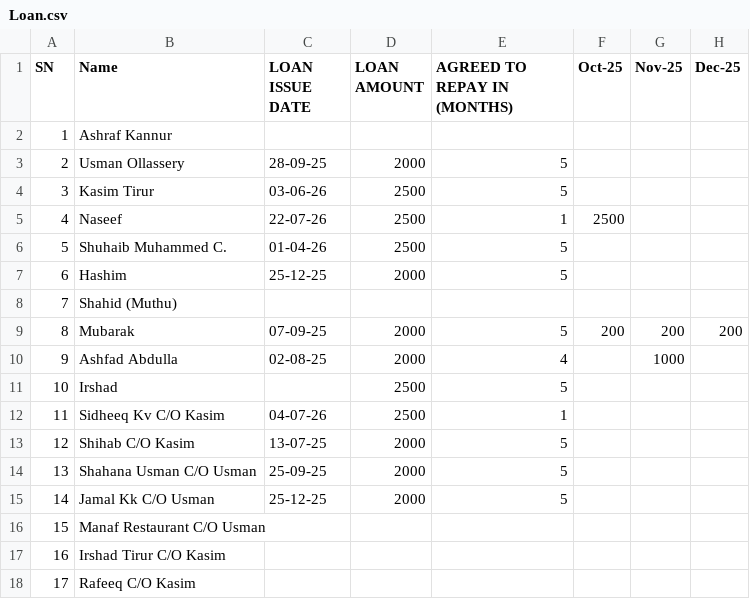
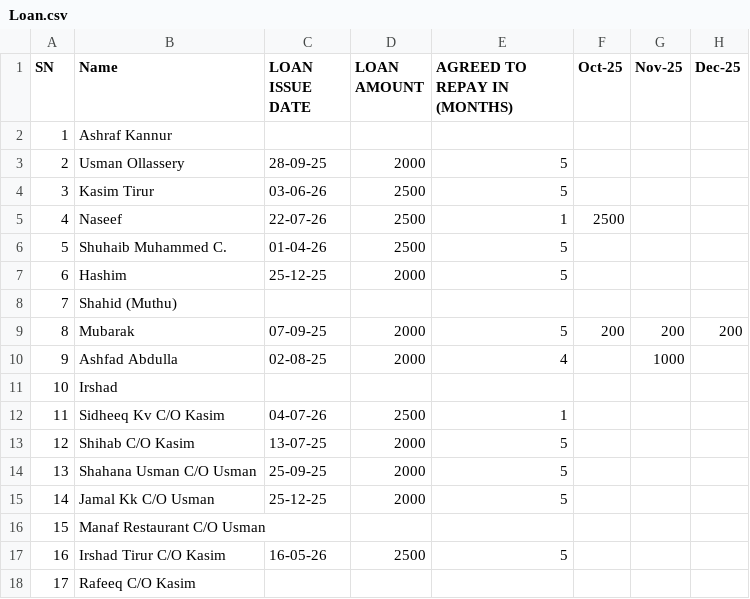
Before and after one commit to inventory-choco/avadhi-nidhi-v2, a CSV file: Loan.csv, drawn as a sheet; only a part is shown; the diff names each change by its address in the sheet, - before the commit and + after, or states it on an @@ line.

Commit message:
Update Loan.csv

```diff
--- a/Loan.csv
+++ b/Loan.csv
-D11 (LOAN AMOUNT): 2500
+D11 (LOAN AMOUNT): (empty)
-E11 (AGREED TO REPAY IN (MONTHS)): 5
+E11 (AGREED TO REPAY IN (MONTHS)): (empty)
-C17 (LOAN ISSUE DATE): (empty)
+C17 (LOAN ISSUE DATE): 16-05-26
-D17 (LOAN AMOUNT): (empty)
+D17 (LOAN AMOUNT): 2500
-E17 (AGREED TO REPAY IN (MONTHS)): (empty)
+E17 (AGREED TO REPAY IN (MONTHS)): 5
```
